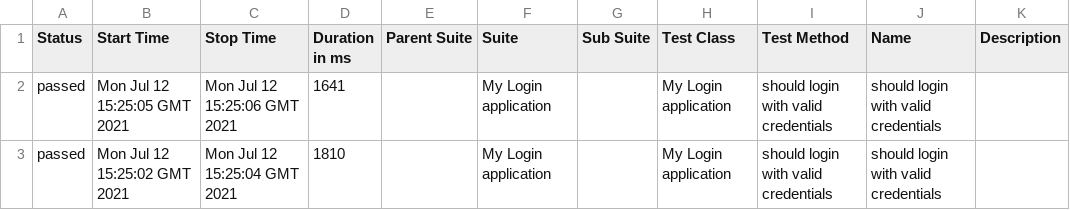
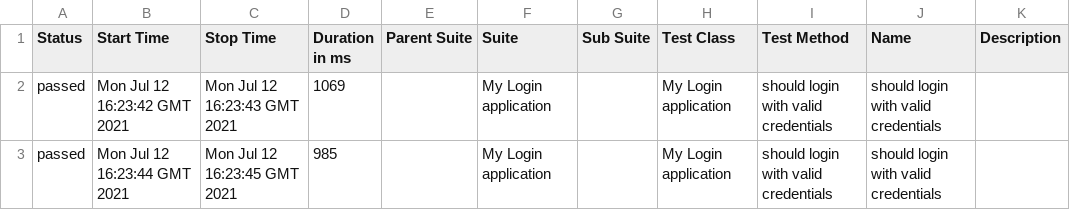
Before and after one commit to madhank93/wdio-docker-ci, a CSV file: 13/data/suites.csv, drawn as a sheet.

```diff
--- a/13/data/suites.csv
+++ b/13/data/suites.csv
@@ -1,3 +1,3 @@
 "Status","Start Time","Stop Time","Duration in ms","Parent Suite","Suite","Sub Suite","Test Class","Test Method","Name","Description"
-"passed","Mon Jul 12 15:25:05 GMT 2021","Mon Jul 12 15:25:06 GMT 2021","1641","","My Login application","","My Login application","should login with valid credentials","should login with valid credentials",""
-"passed","Mon Jul 12 15:25:02 GMT 2021","Mon Jul 12 15:25:04 GMT 2021","1810","","My Login application","","My Login application","should login with valid credentials","should login with valid credentials",""
+"passed","Mon Jul 12 16:23:42 GMT 2021","Mon Jul 12 16:23:43 GMT 2021","1069","","My Login application","","My Login application","should login with valid credentials","should login with valid credentials",""
+"passed","Mon Jul 12 16:23:44 GMT 2021","Mon Jul 12 16:23:45 GMT 2021","985","","My Login application","","My Login application","should login with valid credentials","should login with valid credentials",""
```
Also changed, not shown: 26 other files.
